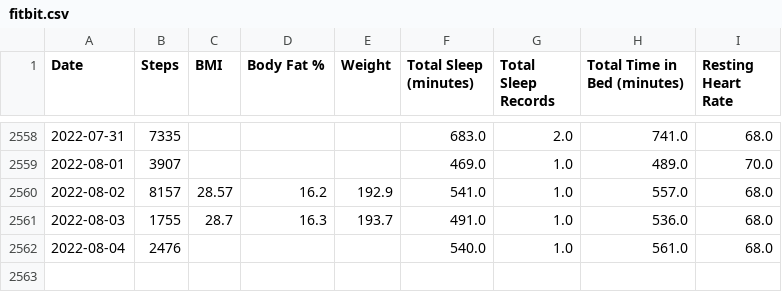
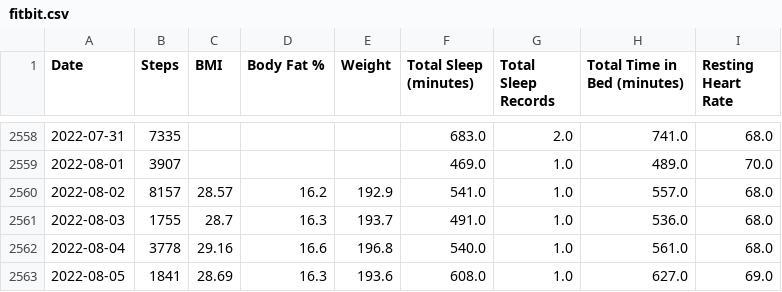
Before and after one commit to jrg94/personal-data, a CSV file: health/fitbit.csv, drawn as a sheet; only a part is shown, gaps mark what is left out.

Commit message:
Updated fitbit data automatically

```diff
--- a/health/fitbit.csv
+++ b/health/fitbit.csv
@@ -2561,2 +2561,3 @@ Date,Steps,BMI,Body Fat %,Weight,Total Sleep (minutes),Total Sleep Records,Total
 2022-08-03,1755,28.7,16.3,193.7,491.0,1.0,536.0,68.0
-2022-08-04,2476,,,,540.0,1.0,561.0,68.0
+2022-08-04,3778,29.16,16.6,196.8,540.0,1.0,561.0,68.0
+2022-08-05,1841,28.69,16.3,193.6,608.0,1.0,627.0,69.0
```
